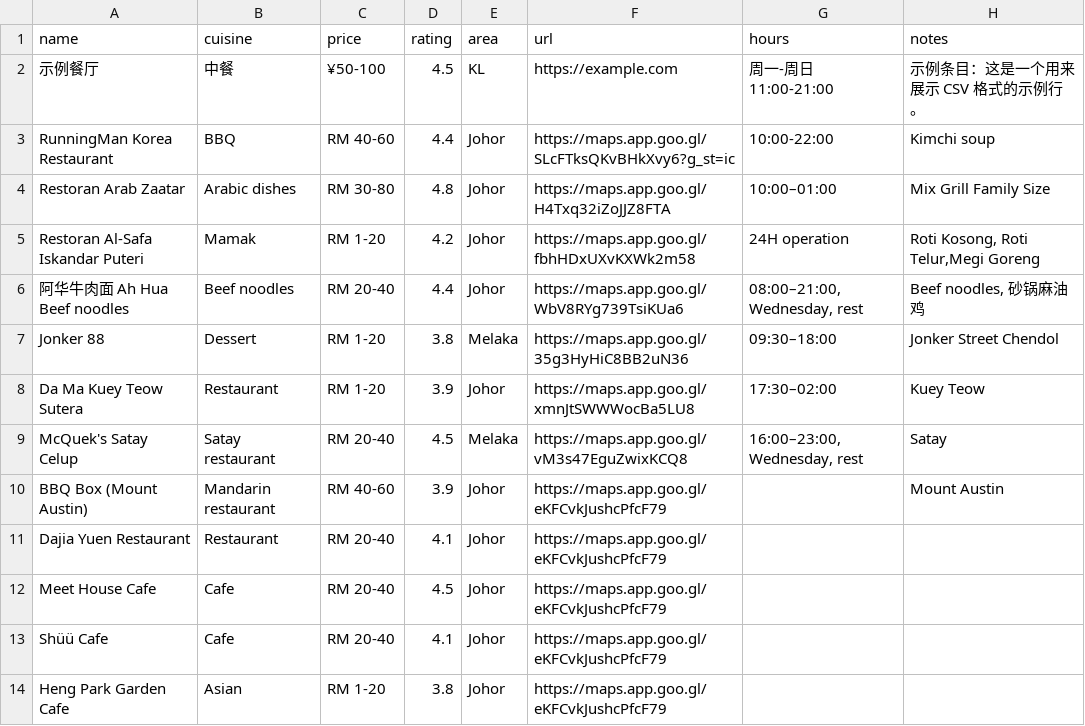
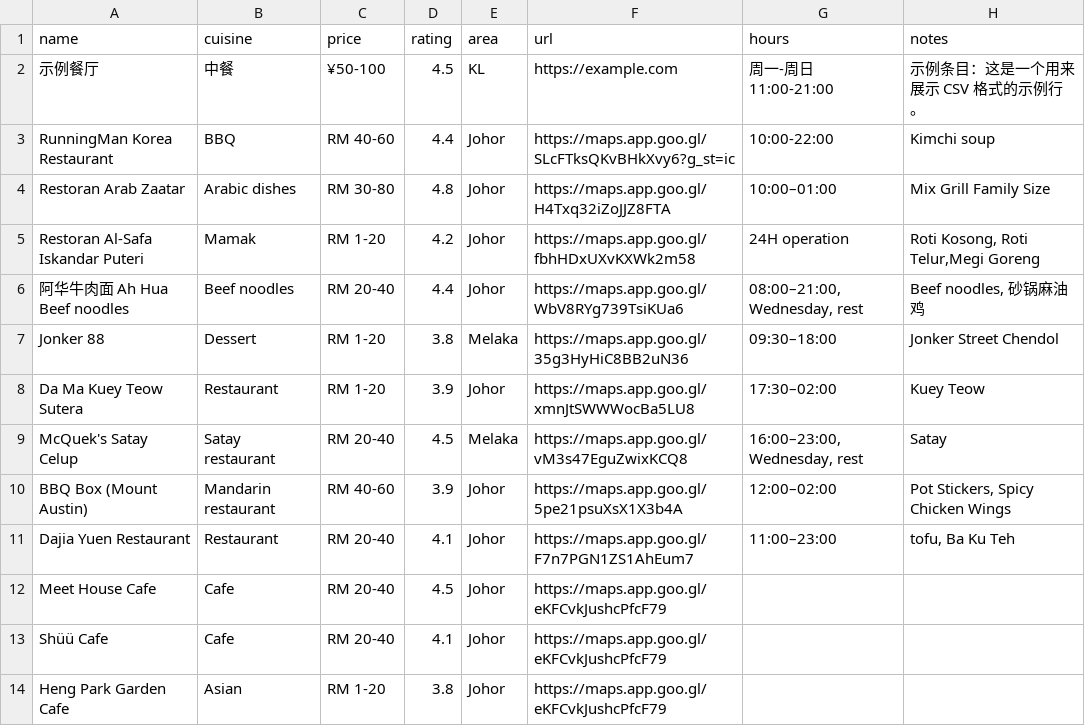
Before and after one commit to FlavorJoy/MalaysiaFood, a CSV file: food-original.csv, drawn as a sheet; only a part is shown.

Commit message:
Update food-original.csv

```diff
--- a/food-original.csv
+++ b/food-original.csv
@@ -9,4 +9,4 @@ Da Ma Kuey Teow Sutera,Restaurant,RM 1-20,3.9,Johor,https://maps.app.goo.gl/xmnJ
 McQuek's Satay Celup,Satay restaurant,RM 20-40,4.5,Melaka,https://maps.app.goo.gl/vM3s47EguZwixKCQ8,"16:00–23:00, Wednesday, rest",Satay
-BBQ Box (Mount Austin),Mandarin restaurant,RM 40-60,3.9,Johor,https://maps.app.goo.gl/eKFCvkJushcPfcF79,,Mount Austin
-Dajia Yuen Restaurant,Restaurant,RM 20-40,4.1,Johor,https://maps.app.goo.gl/eKFCvkJushcPfcF79,,
+BBQ Box (Mount Austin),Mandarin restaurant,RM 40-60,3.9,Johor,https://maps.app.goo.gl/5pe21psuXsX1X3b4A,12:00–02:00,"Pot Stickers, Spicy Chicken Wings"
+Dajia Yuen Restaurant,Restaurant,RM 20-40,4.1,Johor,https://maps.app.goo.gl/F7n7PGN1ZS1AhEum7,11:00–23:00,"tofu, Ba Ku Teh"
 Meet House Cafe,Cafe,RM 20-40,4.5,Johor,https://maps.app.goo.gl/eKFCvkJushcPfcF79,,
```
